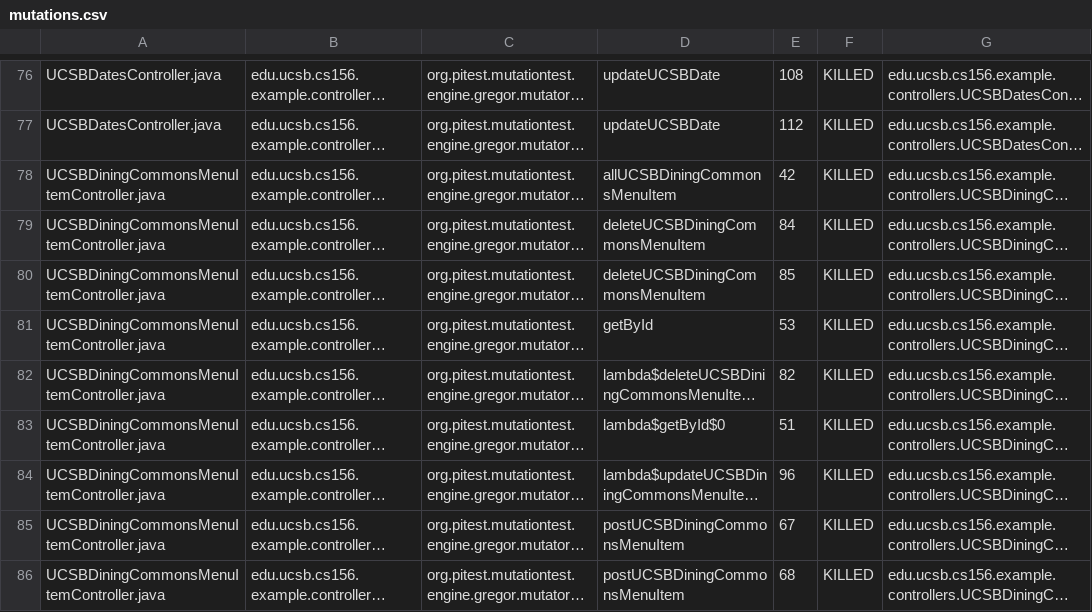
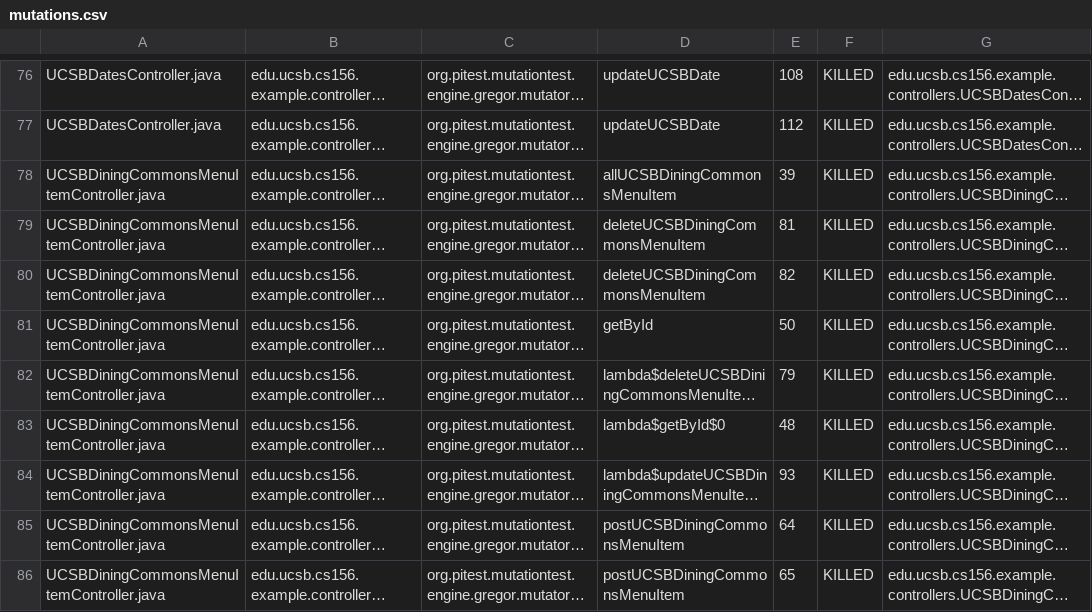
Before and after one commit to ucsb-cs156-m23/team02-m23-9am-2, a CSV file: prs/47/pitest/mutations.csv, drawn as a sheet; only a part is shown, gaps mark what is left out; long unchanged cells end in …; the diff covers the shown part only; the diff names each change by its address in the sheet, - before the commit and + after, or states it on an @@ line.

```diff
--- a/prs/47/pitest/mutations.csv
+++ b/prs/47/pitest/mutations.csv
-E78: 42
+E78: 39
-E79: 84
+E79: 81
-E80: 85
+E80: 82
-E81: 53
+E81: 50
-E82: 82
+E82: 79
-E83: 51
+E83: 48
-E84: 96
+E84: 93
-E85: 67
+E85: 64
-E86: 68
+E86: 65
```
Also changed, not shown: 8 edited cells elsewhere in this file, 14 other files.
